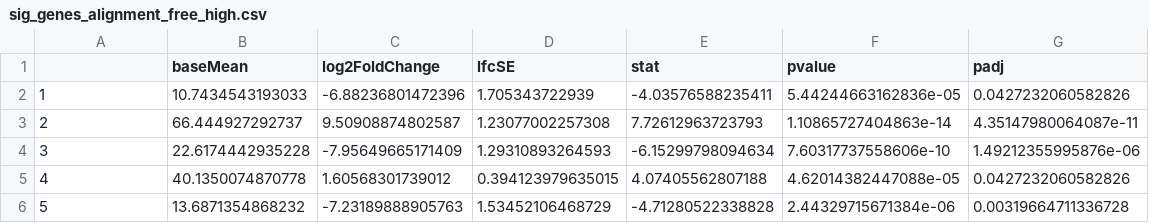
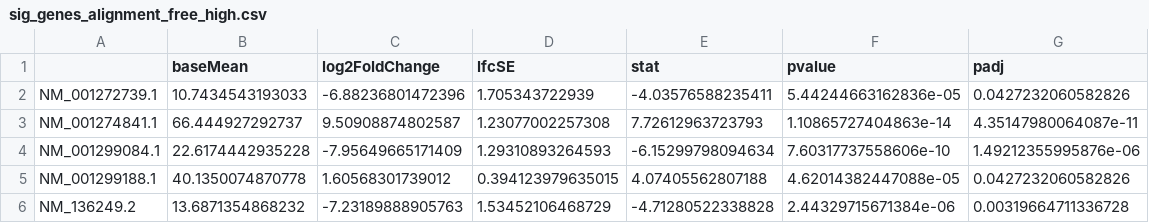
Before and after one commit to mceiring/IFN646BioMed-Project, a CSV file: results/sig_genes_alignment_free_high.csv, drawn as a sheet.

```diff
--- a/results/sig_genes_alignment_free_high.csv
+++ b/results/sig_genes_alignment_free_high.csv
@@ -1,6 +1,6 @@
 "","baseMean","log2FoldChange","lfcSE","stat","pvalue","padj"
-"1",10.7434543193033,-6.88236801472396,1.705343722939,-4.03576588235411,5.44244663162836e-05,0.0427232060582826
-"2",66.444927292737,9.50908874802587,1.23077002257308,7.72612963723793,1.10865727404863e-14,4.35147980064087e-11
-"3",22.6174442935228,-7.95649665171409,1.29310893264593,-6.15299798094634,7.60317737558606e-10,1.49212355995876e-06
-"4",40.1350074870778,1.60568301739012,0.394123979635015,4.07405562807188,4.62014382447088e-05,0.0427232060582826
-"5",13.6871354868232,-7.23189888905763,1.53452106468729,-4.71280522338828,2.44329715671384e-06,0.00319664711336728
+"NM_001272739.1",10.7434543193033,-6.88236801472396,1.705343722939,-4.03576588235411,5.44244663162836e-05,0.0427232060582826
+"NM_001274841.1",66.444927292737,9.50908874802587,1.23077002257308,7.72612963723793,1.10865727404863e-14,4.35147980064087e-11
+"NM_001299084.1",22.6174442935228,-7.95649665171409,1.29310893264593,-6.15299798094634,7.60317737558606e-10,1.49212355995876e-06
+"NM_001299188.1",40.1350074870778,1.60568301739012,0.394123979635015,4.07405562807188,4.62014382447088e-05,0.0427232060582826
+"NM_136249.2",13.6871354868232,-7.23189888905763,1.53452106468729,-4.71280522338828,2.44329715671384e-06,0.00319664711336728
```
Also changed, not shown: results/sig_genes_alignment_free_low.csv, results/sig_genes_alignment_free_medium.csv, 2 other files.
